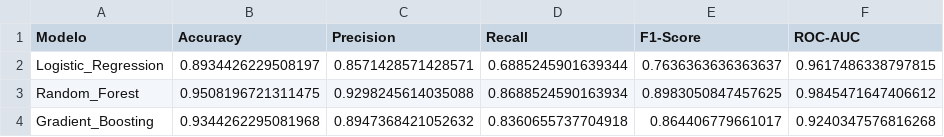
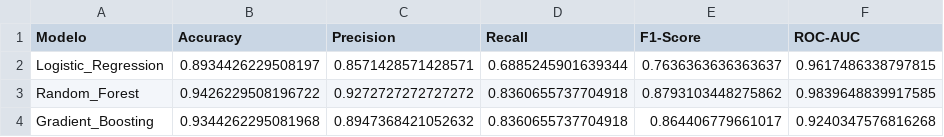
Before and after one commit to paolaquisoboni-max/drl-angiografia-prototipo, a CSV file: results/comparacion_modelos.csv, drawn as a sheet.

```diff
--- a/results/comparacion_modelos.csv
+++ b/results/comparacion_modelos.csv
@@ -2,3 +2,3 @@ Modelo,Accuracy,Precision,Recall,F1-Score,ROC-AUC
 Logistic_Regression,0.8934426229508197,0.8571428571428571,0.6885245901639344,0.7636363636363637,0.9617486338797815
-Random_Forest,0.9508196721311475,0.9298245614035088,0.8688524590163934,0.8983050847457625,0.9845471647406612
+Random_Forest,0.9426229508196722,0.9272727272727272,0.8360655737704918,0.8793103448275862,0.9839648839917585
 Gradient_Boosting,0.9344262295081968,0.8947368421052632,0.8360655737704918,0.864406779661017,0.9240347576816268
```
Also changed, not shown: 5 other files.
